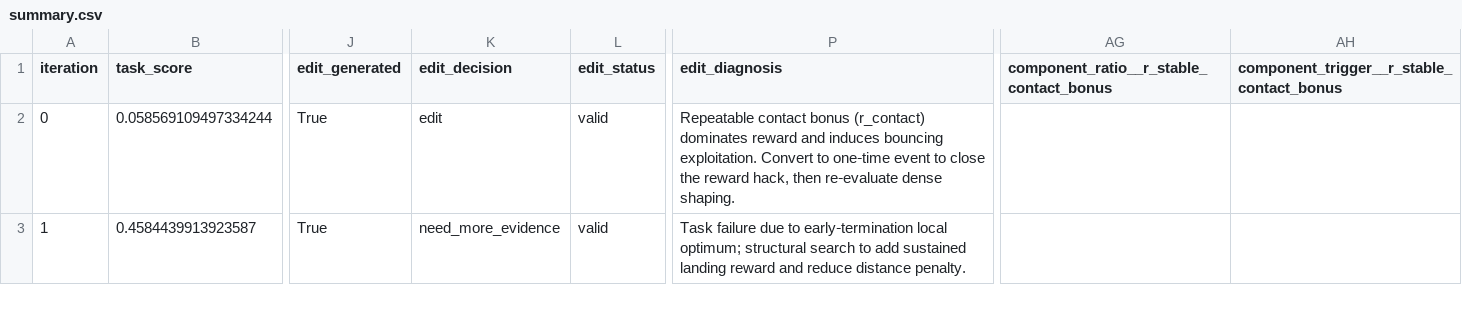
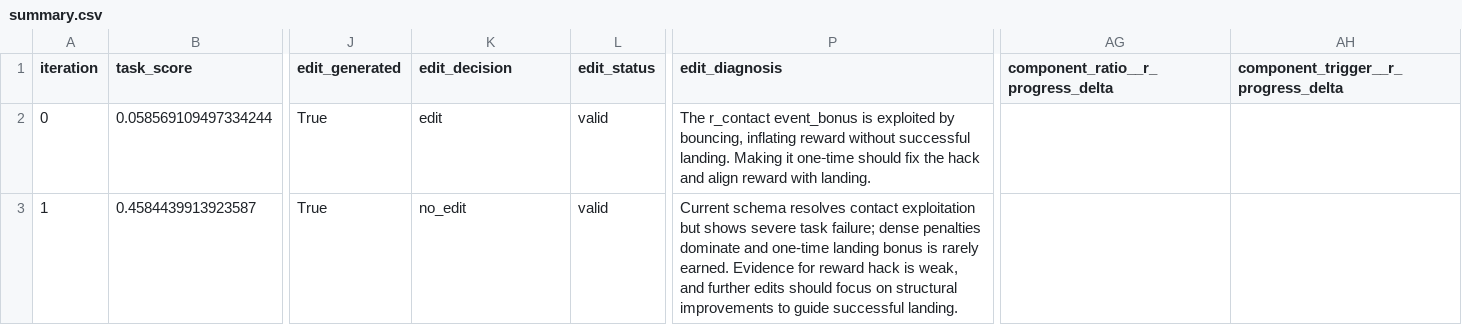
Before and after one commit to Nicole-ying/stable-eureka, a CSV file: experiments/eg_rsa_lunar_lander_deepseek_memory_test/summary.csv, drawn as a sheet; only a part is shown, gaps mark what is left out; the diff covers the shown part only; the diff names each change by its address in the sheet, - before the commit and + after, or states it on an @@ line.

Commit message:
Push current EG-RSA experiment outputs and runner changes

```diff
--- a/experiments/eg_rsa_lunar_lander_deepseek_memory_test/summary.csv
+++ b/experiments/eg_rsa_lunar_lander_deepseek_memory_test/summary.csv
-AG1: component_ratio__r_stable_contact_bonus
+AG1: component_ratio__r_progress_delta
-AH1: component_trigger__r_stable_contact_bonus
+AH1: component_trigger__r_progress_delta
-P2 (edit_diagnosis): Repeatable contact bonus (r_contact) dominates reward and induces bouncing exploitation. Convert to one‑time event to close the reward hack, then re‑evaluate dense shaping.
+P2 (edit_diagnosis): The r_contact event_bonus is exploited by bouncing, inflating reward without successful landing. Making it one‑time should fix the hack and align reward with landing.
-K3 (edit_decision): need_more_evidence
+K3 (edit_decision): no_edit
-P3 (edit_diagnosis): Task failure due to early‑termination local optimum; structural search to add sustained landing reward and reduce distance penalty.
+P3 (edit_diagnosis): Current schema resolves contact exploitation but shows severe task failure; dense penalties dominate and one-time landing bonus is rarely earned. Evidence for reward hack is weak, and further edits should focus on structural improvements to guide successful landing.
```
Also changed, not shown: 18 edited cells elsewhere in this file, 35 other files.
